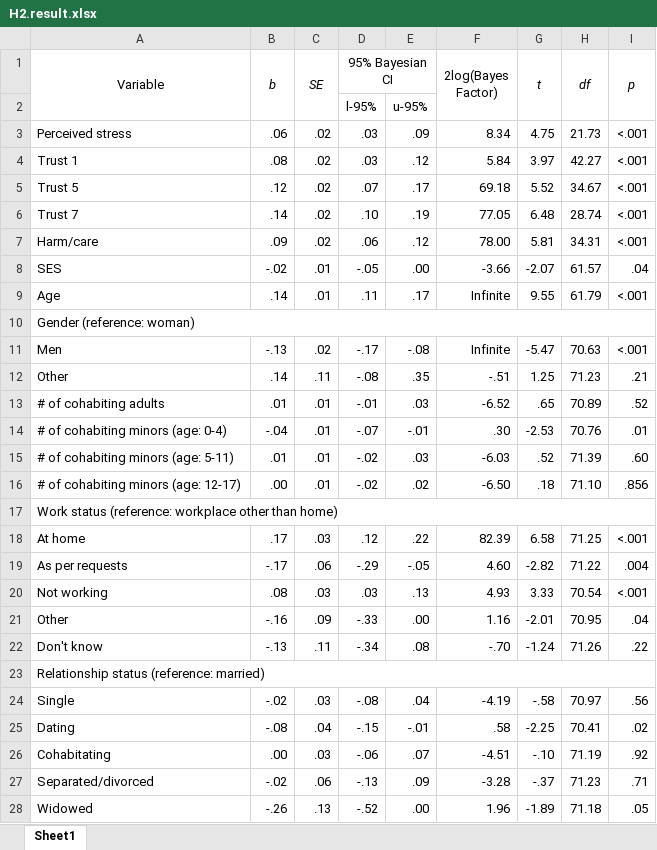
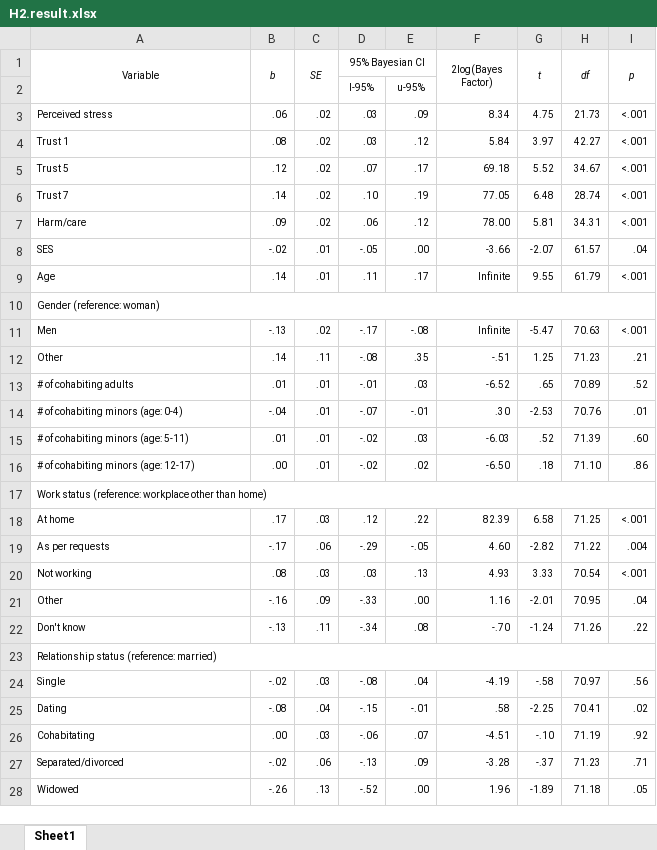
Before and after one commit to hyemin-han/COVIDiSTRESS2_Compliance, an Excel workbook: H2/H2.result.xlsx, sheet Sheet1, drawn as a sheet; only a part is shown; values as stored, in another font and other column widths than the file's, no borders; the diff covers the shown part only; the diff names each change by its address in the sheet, - before the commit and + after, or states it on an @@ line.

```diff
--- a/H2/H2.result.xlsx (sheet Sheet1)
+++ b/H2/H2.result.xlsx (sheet Sheet1)
@@ A1:D1 text size: smaller @@
@@ F1:I1 text size: smaller @@
@@ D2:E2 text size: smaller @@
@@ A3:I9 text size: smaller @@
@@ A10 text size: smaller @@
@@ A11:I16 text size: smaller @@
-I16 (p): .856
+I16 (p): .86
@@ A17 text size: smaller @@
@@ A18:I22 text size: smaller @@
@@ A23 text size: smaller @@
@@ A24:I28 text size: smaller @@
```
Also changed, not shown: cell formats elsewhere in this sheet, 8 other files.
